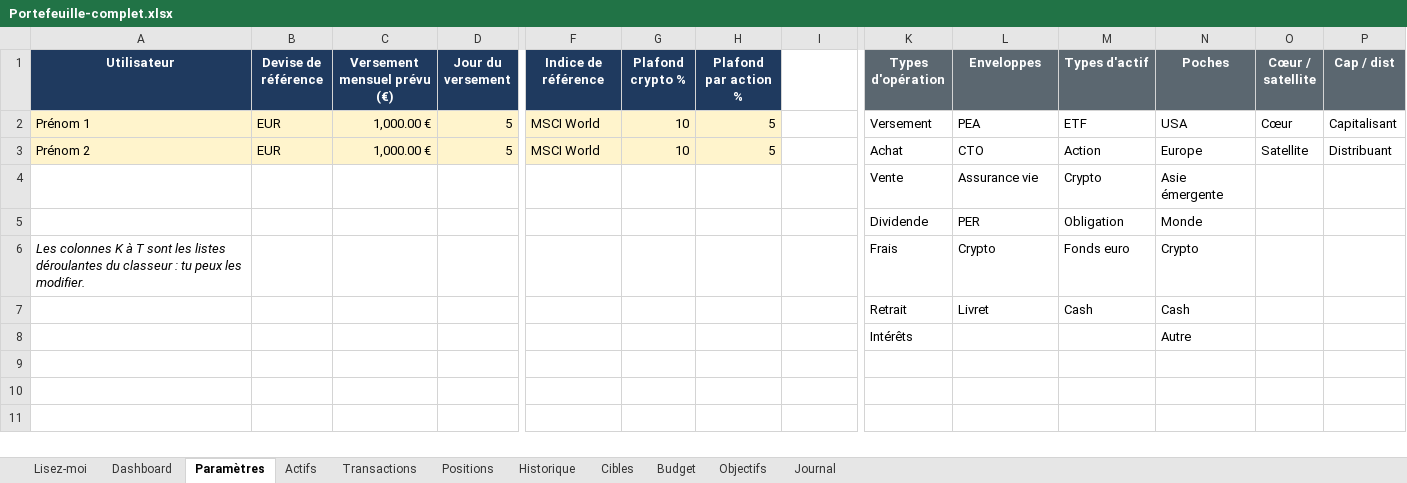
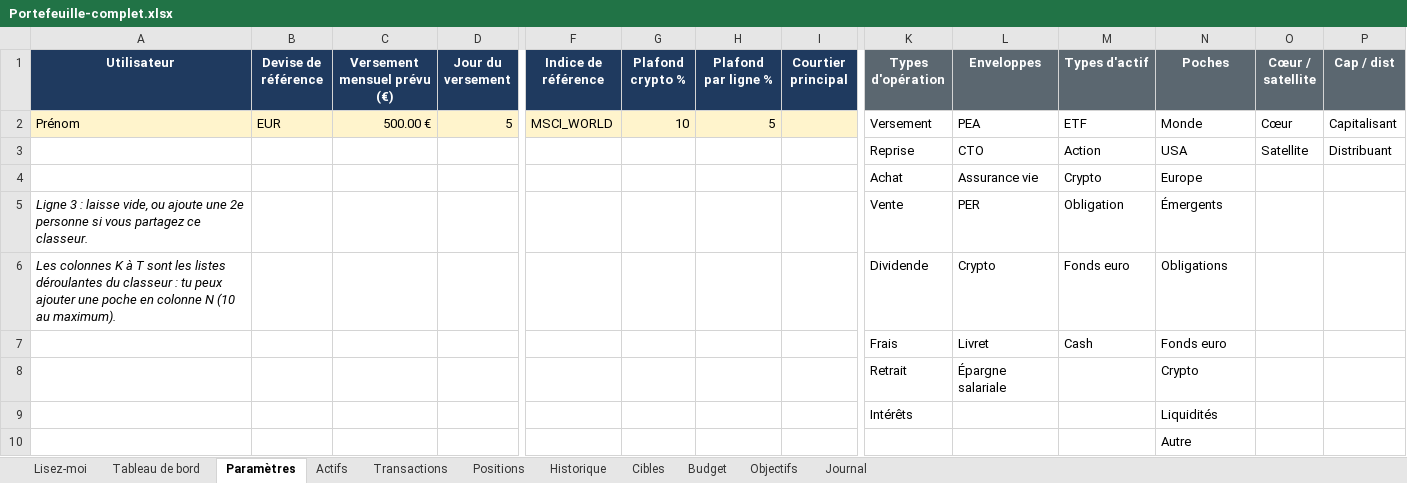
Before and after one commit to magiegenie/assistant-bourse-investissement, an Excel workbook: templates/Portefeuille-complet.xlsx, sheet Paramètres, drawn as a sheet; only a part is shown, gaps mark what is left out; values as stored, in another font and other column widths than the file's, no borders; removed rows and columns are numbered as before the commit, all else as after; rows hold the shown columns only; the diff names each change by its address in the sheet, - before the commit and + after, or states it on an @@ line.

```diff
--- a/templates/Portefeuille-complet.xlsx (sheet Paramètres)
+++ b/templates/Portefeuille-complet.xlsx (sheet Paramètres)
-sheet tab: Dashboard
+sheet tab: Tableau de bord
-H1: Plafond par action %
+H1: Plafond par ligne %
-I1: (empty)
+I1: Courtier principal
-I1 fill: none
+I1 fill: #1F3A5F
-A2 (Utilisateur): Prénom 1
+A2 (Utilisateur): Prénom
-C2 (Versement mensuel prévu (€)): 1,000.00 €
+C2 (Versement mensuel prévu (€)): 500.00 €
-F2 (Indice de référence): MSCI World
+F2 (Indice de référence): MSCI_WORLD
-I2 fill: none
+I2 fill: #FFF4CC
-N2 (Poches): USA
+N2 (Poches): Monde
-row 3: Prénom 2 | EUR | 1,000.00 € | 5 | MSCI World | 10 | 5 |  | Achat | CTO | Action | Europe | Satellite | Distribuant
+row 3:  |  |  |  |  |  |  |  | Reprise | CTO | Action | USA | Satellite | Distribuant
-K4 (Types d'opération): Vente
+K4 (Types d'opération): Achat
-N4 (Poches): Asie émergente
+N4 (Poches): Europe
-A5 (Utilisateur): (empty)
+A5 (Utilisateur): Ligne 3 : laisse vide, ou ajoute une 2e personne si vous partagez ce classeur.
-K5 (Types d'opération): Dividende
+K5 (Types d'opération): Vente
-N5 (Poches): Monde
+N5 (Poches): Émergents
-A6 (Utilisateur): …tu peux les modifier.
+A6 (Utilisateur): …tu peux ajouter une poche en colonne N (10 au maximum).
-K6 (Types d'opération): Frais
+K6 (Types d'opération): Dividende
-N6 (Poches): Crypto
+N6 (Poches): Obligations
-K7 (Types d'opération): Retrait
+K7 (Types d'opération): Frais
-N7 (Poches): Cash
+N7 (Poches): Fonds euro
+row 8:  |  |  |  |  |  |  |  | Retrait | Épargne salariale |  | Crypto
-N9 (Poches): Autre
+N9 (Poches): Liquidités
+row 10:  |  |  |  |  |  |  |  |  |  |  | Autre
```
Also changed, not shown: sheet Transactions, sheet Positions, sheet Tableau de bord, sheet Cibles, sheet Objectifs, sheet Historique, 3 more sheets, charts or pictures, 11 other files.
